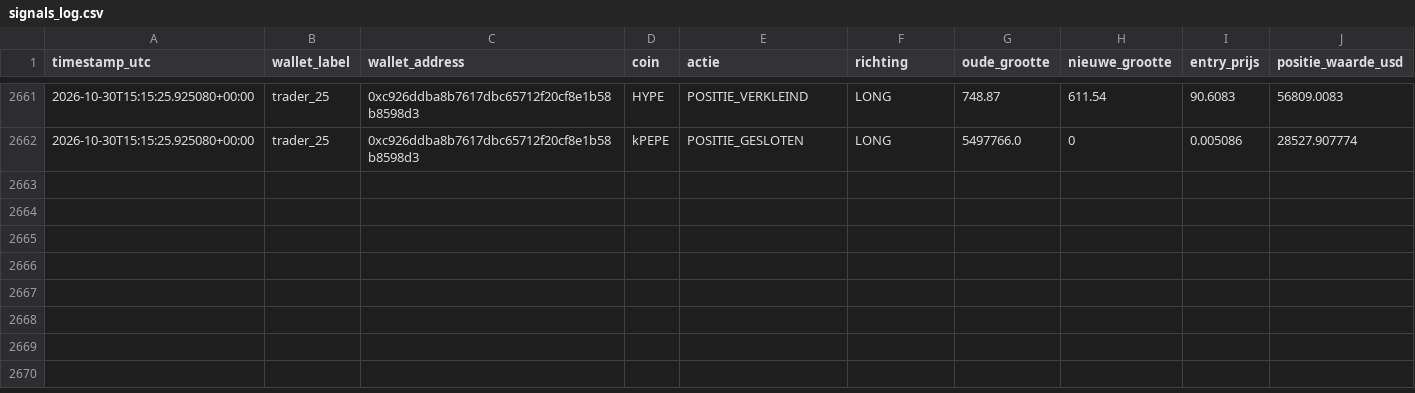
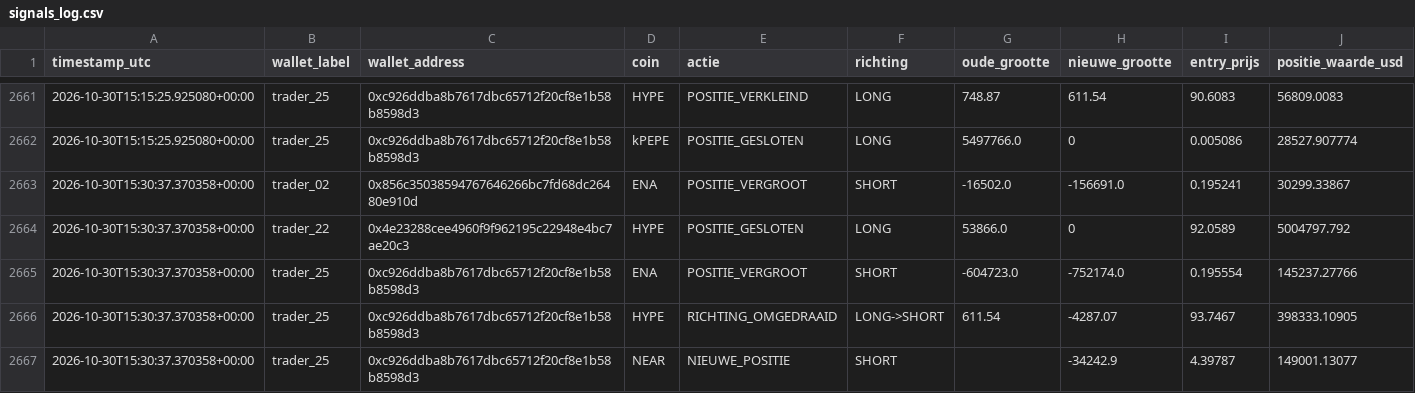
Before and after one commit to wave25031/copytrack, a CSV file: copytrack_voor_github/output/signals_log.csv, drawn as a sheet; only a part is shown, gaps mark what is left out; the diff names each change by its address in the sheet, - before the commit and + after, or states it on an @@ line.

```diff
--- a/copytrack_voor_github/output/signals_log.csv
+++ b/copytrack_voor_github/output/signals_log.csv
+row 2663: 2026-10-30T15:30:37.370358+00:00 | trader_02 | 0x856c35038594767646266bc7fd68dc26480e910d | ENA | POSITIE_VERGROOT | SHORT | -16502.0 | -156691.0 | 0.195241 | 30299.33867
+row 2664: 2026-10-30T15:30:37.370358+00:00 | trader_22 | 0x4e23288cee4960f9f962195c22948e4bc7ae20c3 | HYPE | POSITIE_GESLOTEN | LONG | 53866.0 | 0 | 92.0589 | 5004797.792
+row 2665: 2026-10-30T15:30:37.370358+00:00 | trader_25 | 0xc926ddba8b7617dbc65712f20cf8e1b58b8598d3 | ENA | POSITIE_VERGROOT | SHORT | -604723.0 | -752174.0 | 0.195554 | 145237.27766
+row 2666: 2026-10-30T15:30:37.370358+00:00 | trader_25 | 0xc926ddba8b7617dbc65712f20cf8e1b58b8598d3 | HYPE | RICHTING_OMGEDRAAID | LONG->SHORT | 611.54 | -4287.07 | 93.7467 | 398333.10905
+row 2667: 2026-10-30T15:30:37.370358+00:00 | trader_25 | 0xc926ddba8b7617dbc65712f20cf8e1b58b8598d3 | NEAR | NIEUWE_POSITIE | SHORT |  | -34242.9 | 4.39787 | 149001.13077
```
Also changed, not shown: copytrack_voor_github/output/paper_trades_log.csv, 2 other files.
